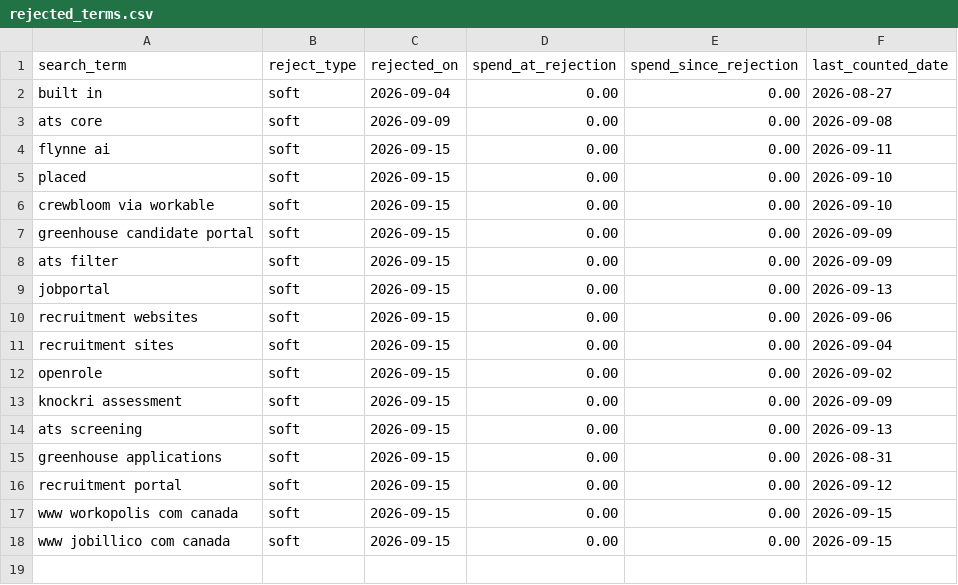
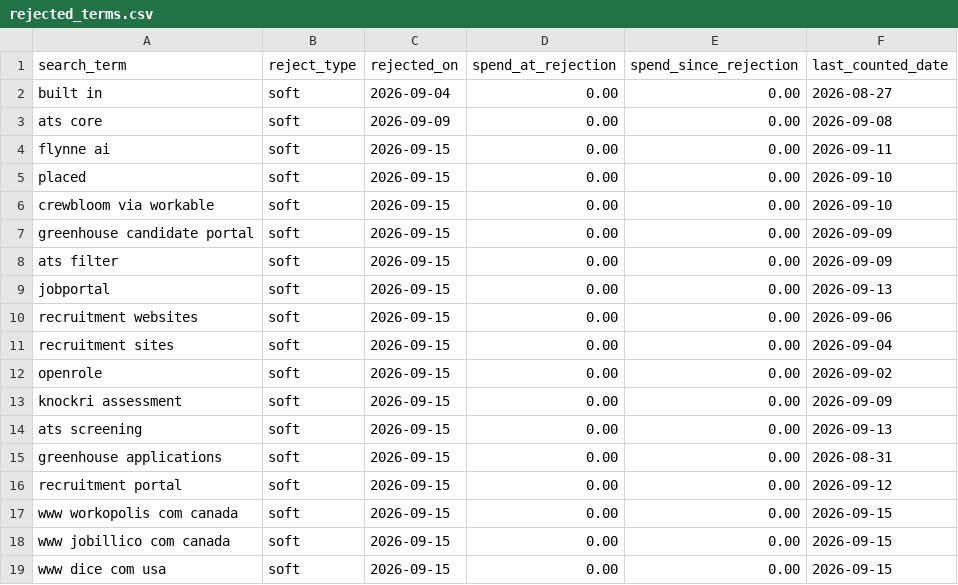
Before and after one commit to jessicagertig/paid-ads-management-pipeline, a CSV file: catalogue/rejected_terms.csv, drawn as a sheet.

```diff
--- a/catalogue/rejected_terms.csv
+++ b/catalogue/rejected_terms.csv
@@ -18 +18,2 @@ www workopolis com canada,soft,2026-09-15,0.00,0.00,2026-09-15
 www jobillico com canada,soft,2026-09-15,0.00,0.00,2026-09-15
+www dice com usa,soft,2026-09-15,0.00,0.00,2026-09-15
```
